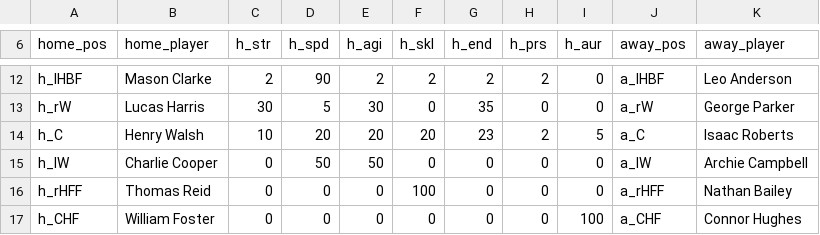
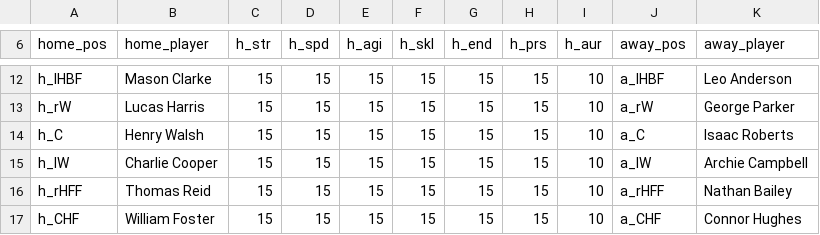
Before and after one commit to princehe97/couch-footy, a CSV file: TeamSelection.csv, drawn as a sheet; only a part is shown, gaps mark what is left out; the diff covers the shown part only; the diff names each change by its address in the sheet, - before the commit and + after, or states it on an @@ line.

```diff
--- a/TeamSelection.csv
+++ b/TeamSelection.csv
-C12 (h_str): 2
+C12 (h_str): 15
-D12 (h_spd): 90
+D12 (h_spd): 15
-E12 (h_agi): 2
+E12 (h_agi): 15
-F12 (h_skl): 2
+F12 (h_skl): 15
-G12 (h_end): 2
+G12 (h_end): 15
-H12 (h_prs): 2
+H12 (h_prs): 15
-I12:I13 (h_aur): 0
+I12:I13 (h_aur): 10
-C13 (h_str): 30
+C13 (h_str): 15
-D13 (h_spd): 5
+D13 (h_spd): 15
-E13 (h_agi): 30
+E13 (h_agi): 15
-F13 (h_skl): 0
+F13 (h_skl): 15
-G13 (h_end): 35
+G13 (h_end): 15
-H13 (h_prs): 0
+H13 (h_prs): 15
-C14 (h_str): 10
+C14 (h_str): 15
-D14 (h_spd): 20
+D14 (h_spd): 15
-E14 (h_agi): 20
+E14 (h_agi): 15
-F14 (h_skl): 20
+F14 (h_skl): 15
-G14 (h_end): 23
+G14 (h_end): 15
-H14 (h_prs): 2
+H14 (h_prs): 15
-I14 (h_aur): 5
+I14 (h_aur): 10
-C15:C17 (h_str): 0
+C15:C17 (h_str): 15
-D15 (h_spd): 50
+D15 (h_spd): 15
-E15 (h_agi): 50
+E15 (h_agi): 15
-F15 (h_skl): 0
+F15 (h_skl): 15
-G15:G17 (h_end): 0
+G15:G17 (h_end): 15
-H15:H17 (h_prs): 0
+H15:H17 (h_prs): 15
-I15:I16 (h_aur): 0
+I15:I16 (h_aur): 10
-D16:D17 (h_spd): 0
+D16:D17 (h_spd): 15
-E16:E17 (h_agi): 0
+E16:E17 (h_agi): 15
-F16 (h_skl): 100
+F16 (h_skl): 15
-F17 (h_skl): 0
+F17 (h_skl): 15
-I17 (h_aur): 100
+I17 (h_aur): 10
```
Also changed, not shown: 79 edited cells elsewhere in this file, 8 other files.
